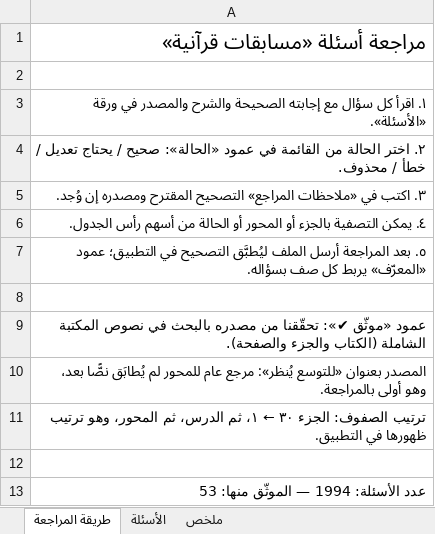
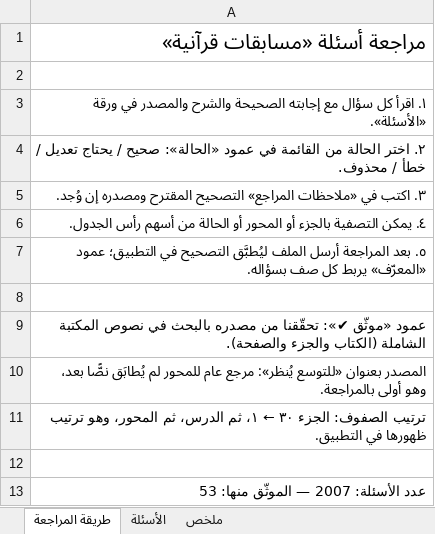
Before and after one commit to hishamzahrani/Hisham, an Excel workbook: review/مراجعة-الأسئلة.xlsx, sheet طريقة المراجعة, drawn as a sheet; values as stored, in another font and other column widths than the file's, no borders; the diff names each change by its address in the sheet, - before the commit and + after, or states it on an @@ line.

```diff
--- a/review/مراجعة-الأسئلة.xlsx (sheet طريقة المراجعة)
+++ b/review/مراجعة-الأسئلة.xlsx (sheet طريقة المراجعة)
-A13: عدد الأسئلة: 1994 — الموثّق منها: 53
+A13: عدد الأسئلة: 2007 — الموثّق منها: 53
```
Also changed, not shown: sheet الأسئلة, sheet ملخص, review/الأسئلة-حسب-المحور.xlsx, 3 other files.
